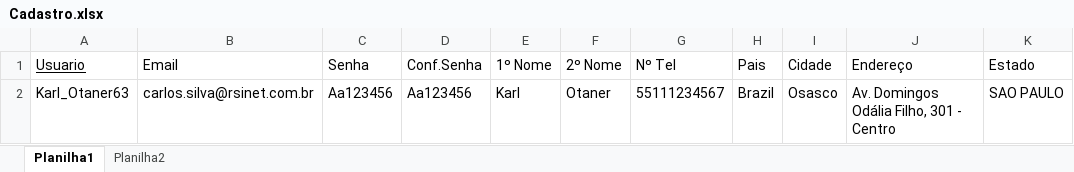
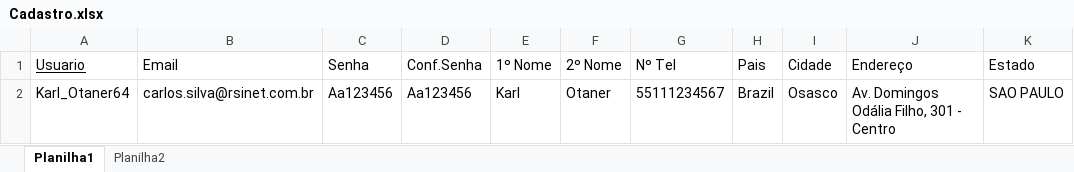
Before and after one commit to Karl-Otaner/TDD, an Excel workbook: Cadastro.xlsx, sheet Planilha1, drawn as a sheet; only a part is shown; values as stored, in another font and other column widths than the file's, no borders; the diff names each change by its address in the sheet, - before the commit and + after, or states it on an @@ line.

```diff
--- a/Cadastro.xlsx (sheet Planilha1)
+++ b/Cadastro.xlsx (sheet Planilha1)
-A2 (Usuario): Karl_Otaner63
+A2 (Usuario): Karl_Otaner64
```
Also changed, not shown: 37 other files.
